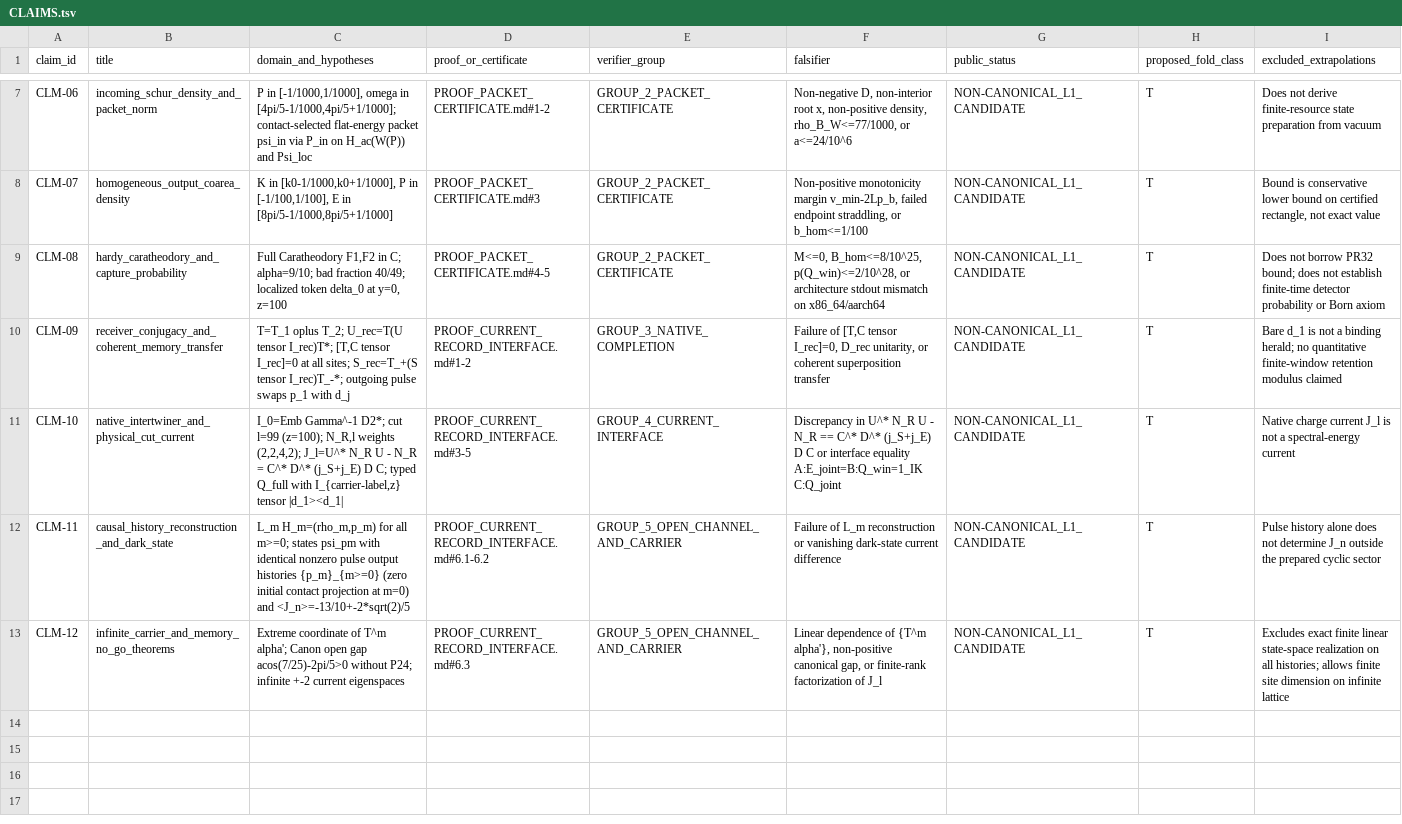
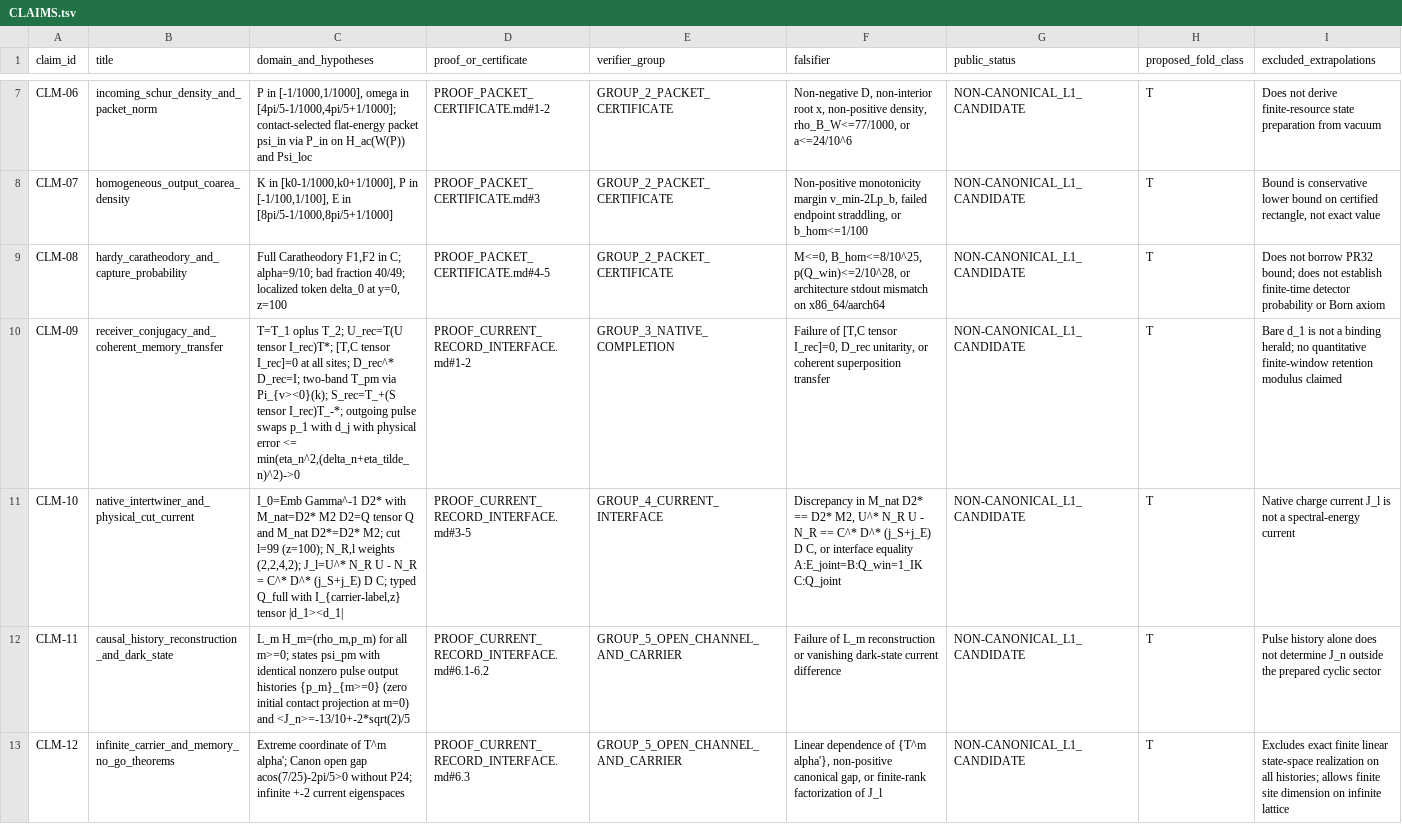
Before and after one commit to mathorn1973/twist-j, a TSV file: notes/C-HOMOGENEOUS-CAPTURE-CURRENT-RECORD-N/CLAIMS.tsv, drawn as a sheet; only a part is shown, gaps mark what is left out.

Commit message:
Prospective source pin 4 for C-HOMOGENEOUS-CAPTURE-CURRENT-RECORD-N (G01-G06 repairs)

```diff
--- a/notes/C-HOMOGENEOUS-CAPTURE-CURRENT-RECORD-N/CLAIMS.tsv
+++ b/notes/C-HOMOGENEOUS-CAPTURE-CURRENT-RECORD-N/CLAIMS.tsv
@@ -9,4 +9,4 @@ CLM-07	homogeneous_output_coarea_density	K in [k0-1/1000,k0+1/1000], P in [-1/10
 CLM-08	hardy_caratheodory_and_capture_probability	Full Caratheodory F1,F2 in C; alpha=9/10; bad fraction 40/49; localized token delta_0 at y=0, z=100	PROOF_PACKET_CERTIFICATE.md#4-5	GROUP_2_PACKET_CERTIFICATE	M<=0, B_hom<=8/10^25, p(Q_win)<=2/10^28, or architecture stdout mismatch on x86_64/aarch64	NON-CANONICAL_L1_CANDIDATE	T	Does not borrow PR32 bound; does not establish finite-time detector probability or Born axiom
-CLM-09	receiver_conjugacy_and_coherent_memory_transfer	T=T_1 oplus T_2; U_rec=T(U tensor I_rec)T*; [T,C tensor I_rec]=0 at all sites; S_rec=T_+(S tensor I_rec)T_-*; outgoing pulse swaps p_1 with d_j	PROOF_CURRENT_RECORD_INTERFACE.md#1-2	GROUP_3_NATIVE_COMPLETION	Failure of [T,C tensor I_rec]=0, D_rec unitarity, or coherent superposition transfer	NON-CANONICAL_L1_CANDIDATE	T	Bare d_1 is not a binding herald; no quantitative finite-window retention modulus claimed
-CLM-10	native_intertwiner_and_physical_cut_current	I_0=Emb Gamma^-1 D2*; cut l=99 (z=100); N_R,l weights (2,2,4,2); J_l=U^* N_R U - N_R = C^* D^* (j_S+j_E) D C; typed Q_full with I_{carrier-label,z} tensor |d_1><d_1|	PROOF_CURRENT_RECORD_INTERFACE.md#3-5	GROUP_4_CURRENT_INTERFACE	Discrepancy in U^* N_R U - N_R == C^* D^* (j_S+j_E) D C or interface equality A:E_joint=B:Q_win=1_IK C:Q_joint	NON-CANONICAL_L1_CANDIDATE	T	Native charge current J_l is not a spectral-energy current
+CLM-09	receiver_conjugacy_and_coherent_memory_transfer	T=T_1 oplus T_2; U_rec=T(U tensor I_rec)T*; [T,C tensor I_rec]=0 at all sites; D_rec^* D_rec=I; two-band T_pm via Pi_{v><0}(k); S_rec=T_+(S tensor I_rec)T_-*; outgoing pulse swaps p_1 with d_j with physical error <= min(eta_n^2,(delta_n+eta_tilde_n)^2)->0	PROOF_CURRENT_RECORD_INTERFACE.md#1-2	GROUP_3_NATIVE_COMPLETION	Failure of [T,C tensor I_rec]=0, D_rec unitarity, or coherent superposition transfer	NON-CANONICAL_L1_CANDIDATE	T	Bare d_1 is not a binding herald; no quantitative finite-window retention modulus claimed
+CLM-10	native_intertwiner_and_physical_cut_current	I_0=Emb Gamma^-1 D2* with M_nat=D2* M2 D2=Q tensor Q and M_nat D2*=D2* M2; cut l=99 (z=100); N_R,l weights (2,2,4,2); J_l=U^* N_R U - N_R = C^* D^* (j_S+j_E) D C; typed Q_full with I_{carrier-label,z} tensor |d_1><d_1|	PROOF_CURRENT_RECORD_INTERFACE.md#3-5	GROUP_4_CURRENT_INTERFACE	Discrepancy in M_nat D2* == D2* M2, U^* N_R U - N_R == C^* D^* (j_S+j_E) D C, or interface equality A:E_joint=B:Q_win=1_IK C:Q_joint	NON-CANONICAL_L1_CANDIDATE	T	Native charge current J_l is not a spectral-energy current
 CLM-11	causal_history_reconstruction_and_dark_state	L_m H_m=(rho_m,p_m) for all m>=0; states psi_pm with identical nonzero pulse output histories {p_m}_{m>=0} (zero initial contact projection at m=0) and <J_n>=-13/10+-2*sqrt(2)/5	PROOF_CURRENT_RECORD_INTERFACE.md#6.1-6.2	GROUP_5_OPEN_CHANNEL_AND_CARRIER	Failure of L_m reconstruction or vanishing dark-state current difference	NON-CANONICAL_L1_CANDIDATE	T	Pulse history alone does not determine J_n outside the prepared cyclic sector
```
Also changed, not shown: 10 other files.
